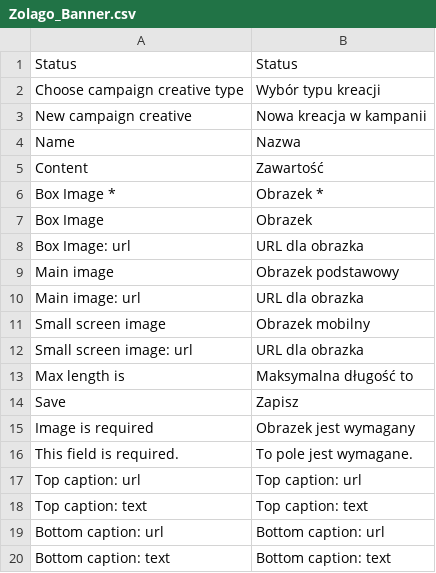
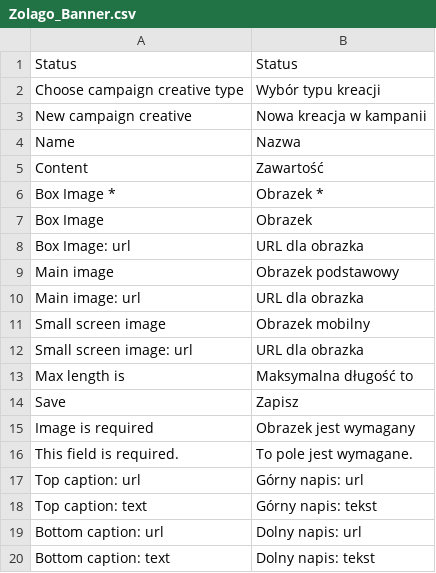
Before and after one commit to stanislawantoniak/maax, a CSV file: app/locale/pl_PL/Zolago_Banner.csv, drawn as a sheet.

Commit message:
zolago banner transaltions refs#910

```diff
--- a/app/locale/pl_PL/Zolago_Banner.csv
+++ b/app/locale/pl_PL/Zolago_Banner.csv
@@ -16,5 +16,5 @@
 "This field is required.","To pole jest wymagane."
-"Top caption: url","Top caption: url"
-"Top caption: text","Top caption: text"
-"Bottom caption: url","Bottom caption: url"
-"Bottom caption: text","Bottom caption: text"
+"Top caption: url","Górny napis: url"
+"Top caption: text","Górny napis: tekst"
+"Bottom caption: url","Dolny napis: url"
+"Bottom caption: text","Dolny napis: tekst"
```
